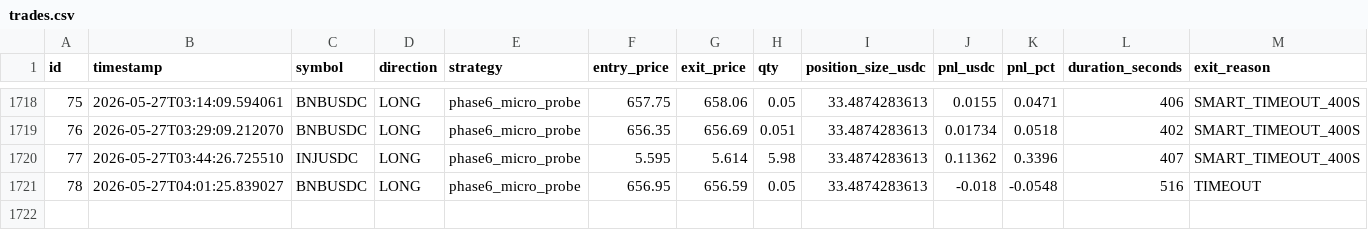
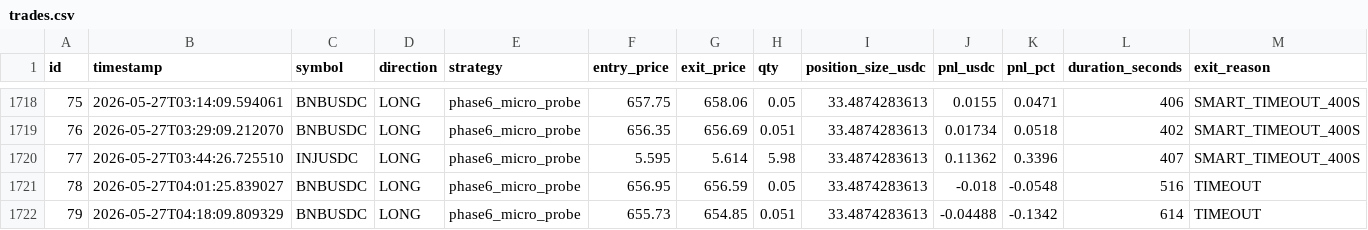
Before and after one commit to vincentlefort/monitoring-openclaw, a CSV file: data/trades.csv, drawn as a sheet; only a part is shown, gaps mark what is left out; rows hold the shown columns only; the diff names each change by its address in the sheet, - before the commit and + after, or states it on an @@ line.

```diff
--- a/data/trades.csv
+++ b/data/trades.csv
+row 1722: 79 | 2026-05-27T04:18:09.809329 | BNBUSDC | LONG | phase6_micro_probe | 655.73 | 654.85 | 0.051 | 33.4874283613 | -0.04488 | -0.1342 | 614 | TIMEOUT
```
Also changed, not shown: 5 other files.
